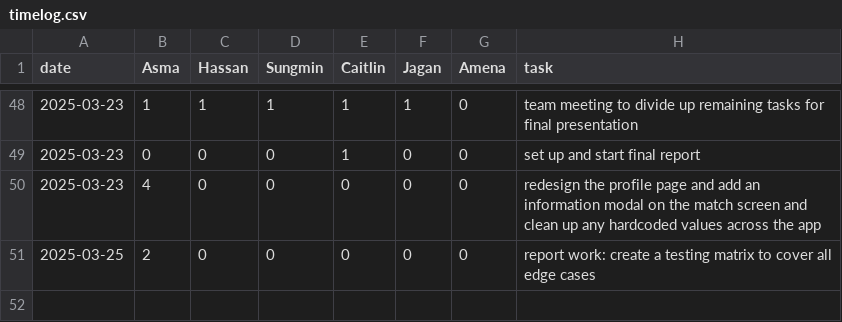
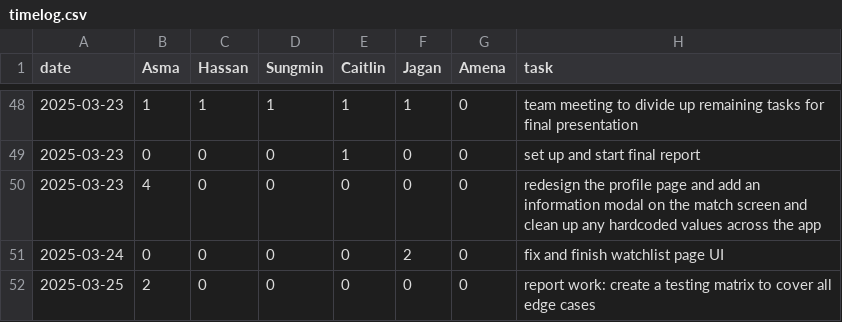
Before and after one commit to KuroMaple/wat2watch, a CSV file: timelog.csv, drawn as a sheet; only a part is shown, gaps mark what is left out.

Commit message:
Update timelog.csv

```diff
--- a/timelog.csv
+++ b/timelog.csv
@@ -50,2 +50,3 @@ date,Asma,Hassan,Sungmin,Caitlin,Jagan,Amena,task
 2025-03-23,4,0,0,0,0,0,redesign the profile page and add an information modal on the match screen and clean up any hardcoded values across the app
+2025-03-24,0,0,0,0,2,0,fix and finish watchlist page UI
 2025-03-25,2,0,0,0,0,0,report work: create a testing matrix to cover all edge cases
```
